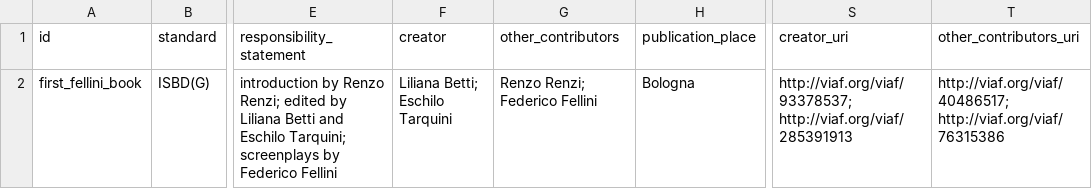
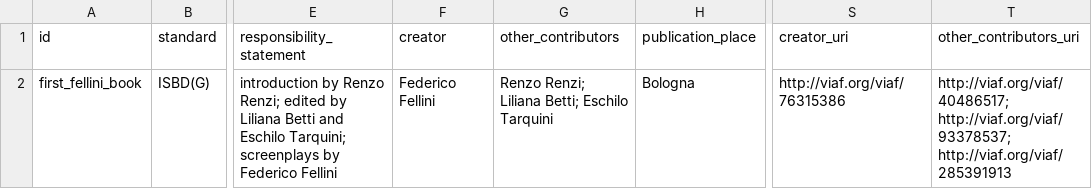
Before and after one commit to CineFiles25/TheRevolussionOfRenzoRenzi, a CSV file: csv/book_il_primo_fellini.csv, drawn as a sheet; only a part is shown, gaps mark what is left out; the diff names each change by its address in the sheet, - before the commit and + after, or states it on an @@ line.

Commit message:
Update book_il_primo_fellini.csv

```diff
--- a/csv/book_il_primo_fellini.csv
+++ b/csv/book_il_primo_fellini.csv
-F2 (creator): Liliana Betti; Eschilo Tarquini
+F2 (creator): Federico Fellini
-G2 (other_contributors): Renzo Renzi; Federico Fellini
+G2 (other_contributors): Renzo Renzi; Liliana Betti; Eschilo Tarquini
-S2 (creator_uri): http://viaf.org/viaf/93378537; http://viaf.org/viaf/285391913
+S2 (creator_uri): http://viaf.org/viaf/76315386
-T2 (other_contributors_uri): http://viaf.org/viaf/40486517; http://viaf.org/viaf/76315386
+T2 (other_contributors_uri): http://viaf.org/viaf/40486517; http://viaf.org/viaf/93378537; http://viaf.org/viaf/285391913
```
